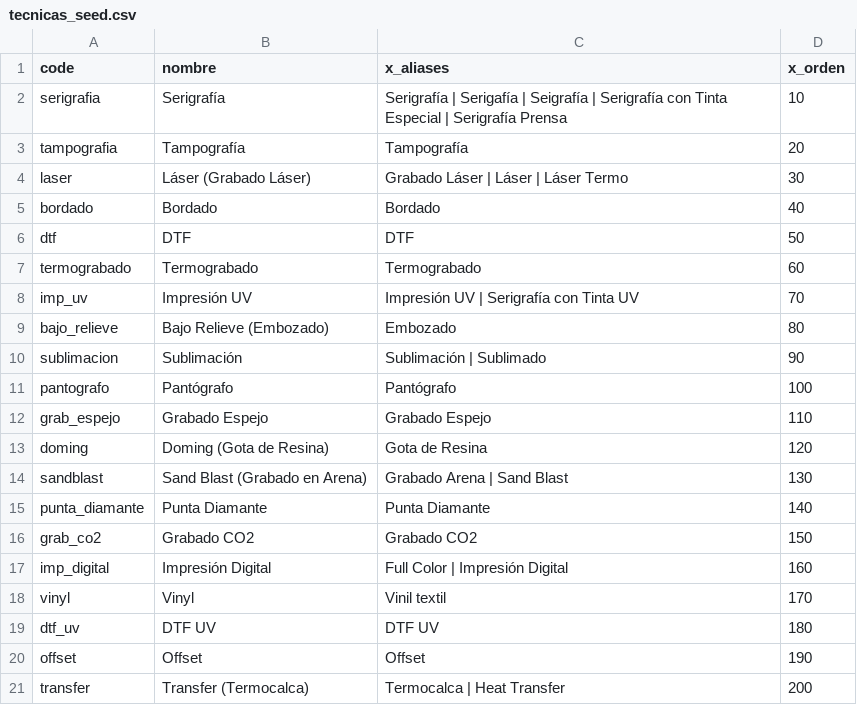
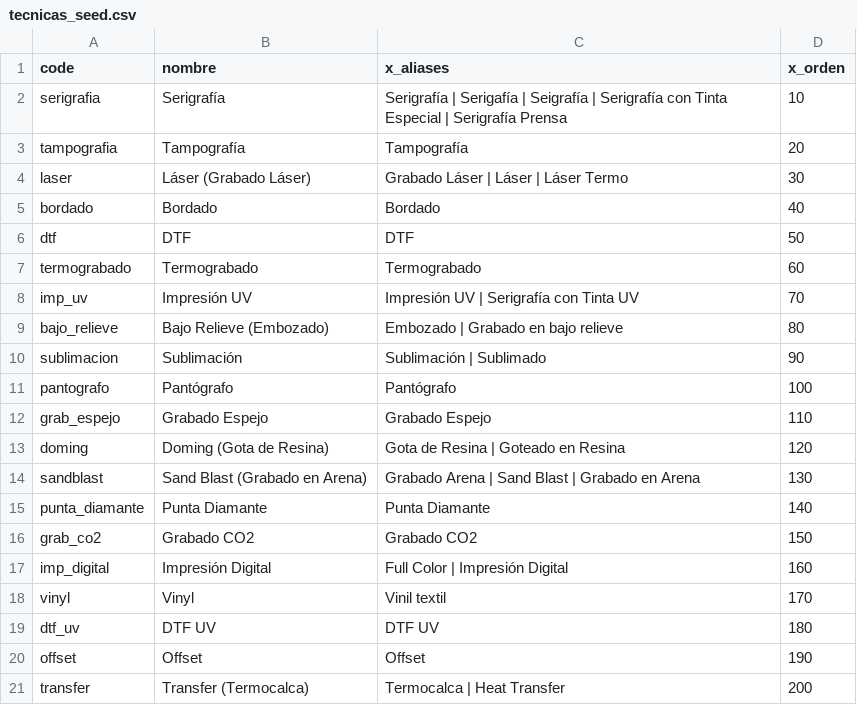
Before and after one commit to mozaprintmx/mozaprint, a CSV file: data/tecnicas_seed.csv, drawn as a sheet.

```diff
--- a/data/tecnicas_seed.csv
+++ b/data/tecnicas_seed.csv
@@ -8,3 +8,3 @@ termograbado,Termograbado,Termograbado,60
 imp_uv,Impresión UV,Impresión UV | Serigrafía con Tinta UV,70
-bajo_relieve,Bajo Relieve (Embozado),Embozado,80
+bajo_relieve,Bajo Relieve (Embozado),Embozado | Grabado en bajo relieve,80
 sublimacion,Sublimación,Sublimación | Sublimado,90
@@ -12,4 +12,4 @@ pantografo,Pantógrafo,Pantógrafo,100
 grab_espejo,Grabado Espejo,Grabado Espejo,110
-doming,Doming (Gota de Resina),Gota de Resina,120
-sandblast,Sand Blast (Grabado en Arena),Grabado Arena | Sand Blast,130
+doming,Doming (Gota de Resina),Gota de Resina | Goteado en Resina,120
+sandblast,Sand Blast (Grabado en Arena),Grabado Arena | Sand Blast | Grabado en Arena,130
 punta_diamante,Punta Diamante,Punta Diamante,140
```
Also changed, not shown: 2 other files.
